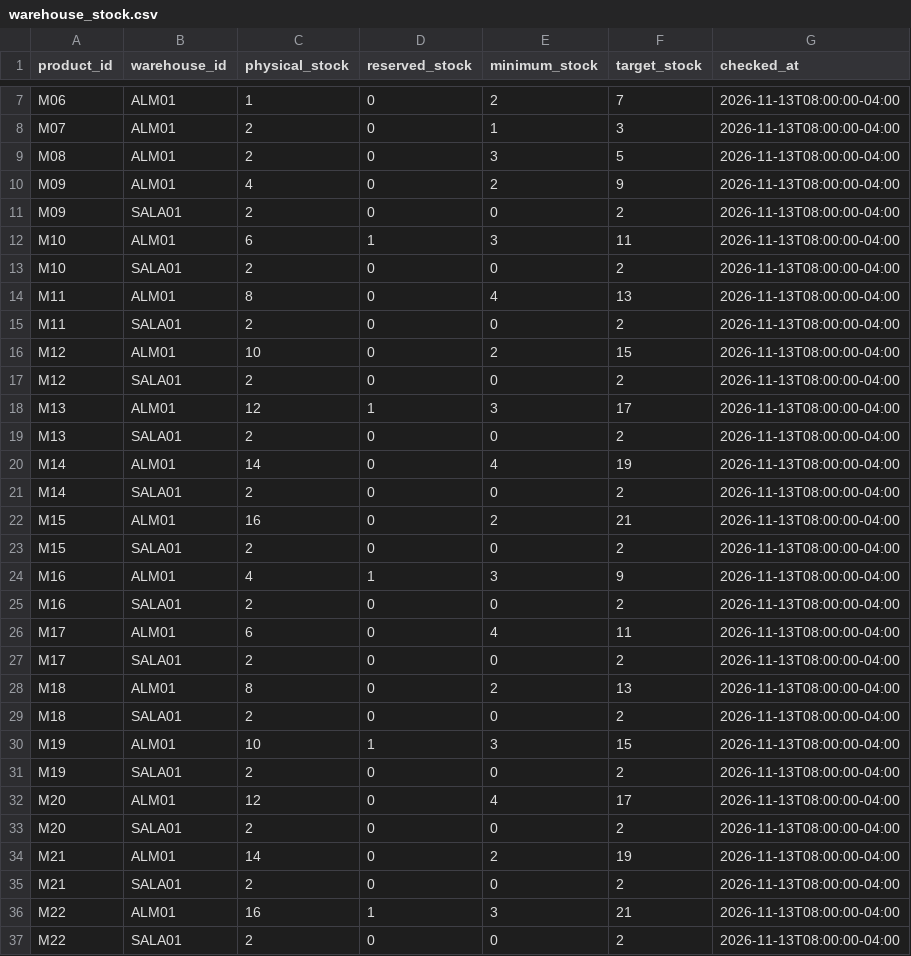
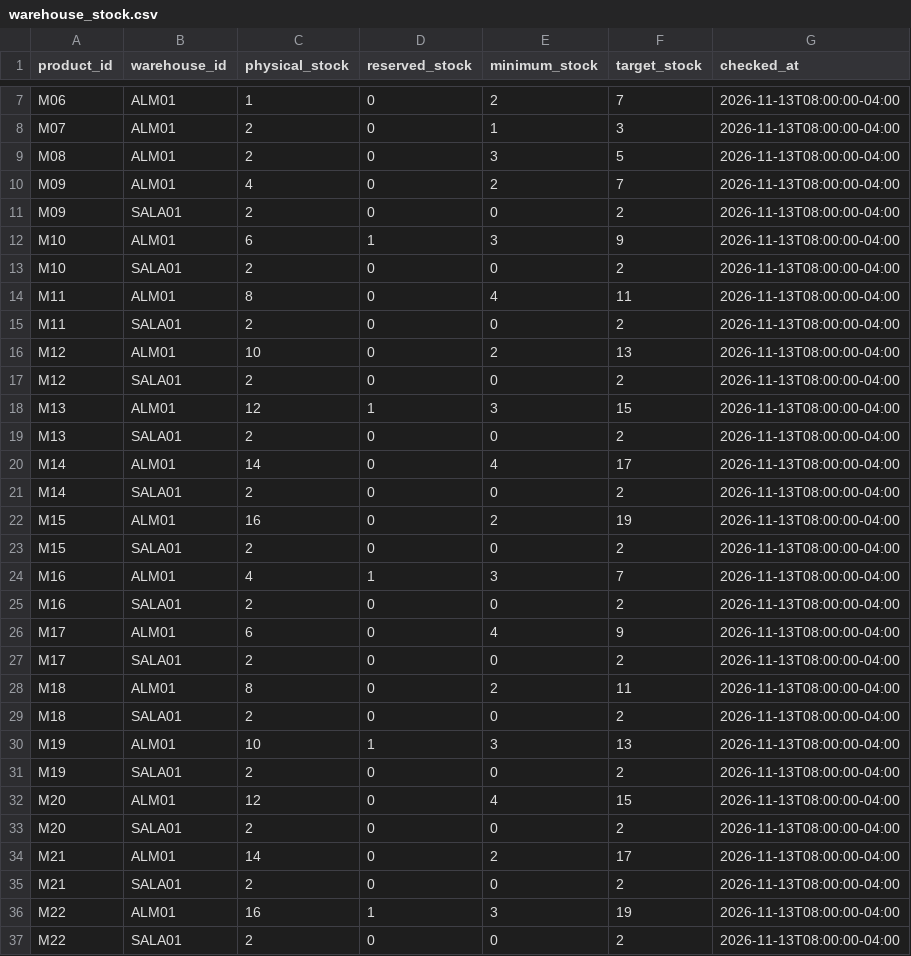
Before and after one commit to javvar-bo/muebleria-ia, a CSV file: data/warehouse_stock.csv, drawn as a sheet; only a part is shown, gaps mark what is left out; the diff covers the shown part only.

Commit message:
fix: reconciliar stock objetivo por almacén con inventario consolidado

```diff
--- a/data/warehouse_stock.csv
+++ b/data/warehouse_stock.csv
@@ -9,29 +9,29 @@ M07,ALM01,2,0,1,3,2026-11-13T08:00:00-04:00
 M08,ALM01,2,0,3,5,2026-11-13T08:00:00-04:00
-M09,ALM01,4,0,2,9,2026-11-13T08:00:00-04:00
+M09,ALM01,4,0,2,7,2026-11-13T08:00:00-04:00
 M09,SALA01,2,0,0,2,2026-11-13T08:00:00-04:00
-M10,ALM01,6,1,3,11,2026-11-13T08:00:00-04:00
+M10,ALM01,6,1,3,9,2026-11-13T08:00:00-04:00
 M10,SALA01,2,0,0,2,2026-11-13T08:00:00-04:00
-M11,ALM01,8,0,4,13,2026-11-13T08:00:00-04:00
+M11,ALM01,8,0,4,11,2026-11-13T08:00:00-04:00
 M11,SALA01,2,0,0,2,2026-11-13T08:00:00-04:00
-M12,ALM01,10,0,2,15,2026-11-13T08:00:00-04:00
+M12,ALM01,10,0,2,13,2026-11-13T08:00:00-04:00
 M12,SALA01,2,0,0,2,2026-11-13T08:00:00-04:00
-M13,ALM01,12,1,3,17,2026-11-13T08:00:00-04:00
+M13,ALM01,12,1,3,15,2026-11-13T08:00:00-04:00
 M13,SALA01,2,0,0,2,2026-11-13T08:00:00-04:00
-M14,ALM01,14,0,4,19,2026-11-13T08:00:00-04:00
+M14,ALM01,14,0,4,17,2026-11-13T08:00:00-04:00
 M14,SALA01,2,0,0,2,2026-11-13T08:00:00-04:00
-M15,ALM01,16,0,2,21,2026-11-13T08:00:00-04:00
+M15,ALM01,16,0,2,19,2026-11-13T08:00:00-04:00
 M15,SALA01,2,0,0,2,2026-11-13T08:00:00-04:00
-M16,ALM01,4,1,3,9,2026-11-13T08:00:00-04:00
+M16,ALM01,4,1,3,7,2026-11-13T08:00:00-04:00
 M16,SALA01,2,0,0,2,2026-11-13T08:00:00-04:00
-M17,ALM01,6,0,4,11,2026-11-13T08:00:00-04:00
+M17,ALM01,6,0,4,9,2026-11-13T08:00:00-04:00
 M17,SALA01,2,0,0,2,2026-11-13T08:00:00-04:00
-M18,ALM01,8,0,2,13,2026-11-13T08:00:00-04:00
+M18,ALM01,8,0,2,11,2026-11-13T08:00:00-04:00
 M18,SALA01,2,0,0,2,2026-11-13T08:00:00-04:00
-M19,ALM01,10,1,3,15,2026-11-13T08:00:00-04:00
+M19,ALM01,10,1,3,13,2026-11-13T08:00:00-04:00
 M19,SALA01,2,0,0,2,2026-11-13T08:00:00-04:00
-M20,ALM01,12,0,4,17,2026-11-13T08:00:00-04:00
+M20,ALM01,12,0,4,15,2026-11-13T08:00:00-04:00
 M20,SALA01,2,0,0,2,2026-11-13T08:00:00-04:00
-M21,ALM01,14,0,2,19,2026-11-13T08:00:00-04:00
+M21,ALM01,14,0,2,17,2026-11-13T08:00:00-04:00
 M21,SALA01,2,0,0,2,2026-11-13T08:00:00-04:00
-M22,ALM01,16,1,3,21,2026-11-13T08:00:00-04:00
+M22,ALM01,16,1,3,19,2026-11-13T08:00:00-04:00
 M22,SALA01,2,0,0,2,2026-11-13T08:00:00-04:00
```
Also changed, not shown: 18 edited cells elsewhere in this file.
